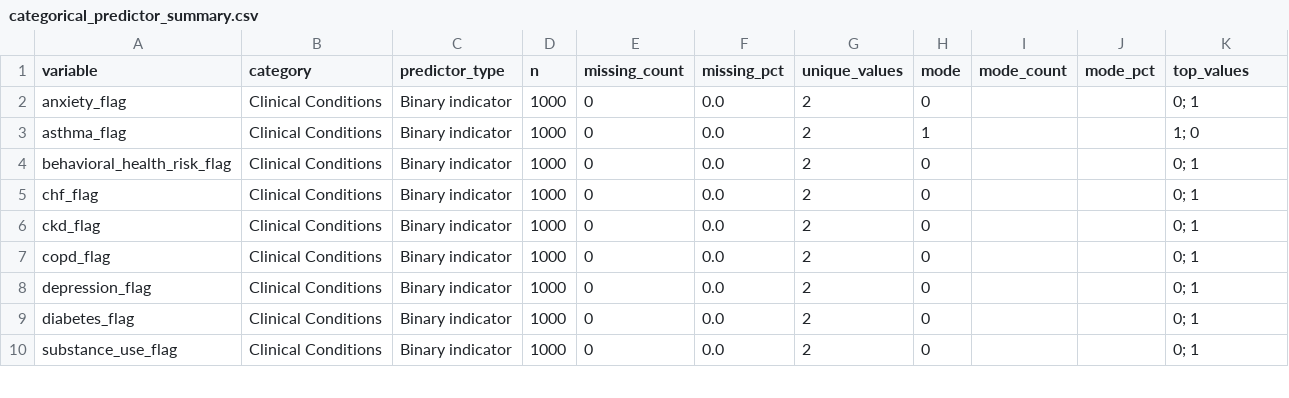
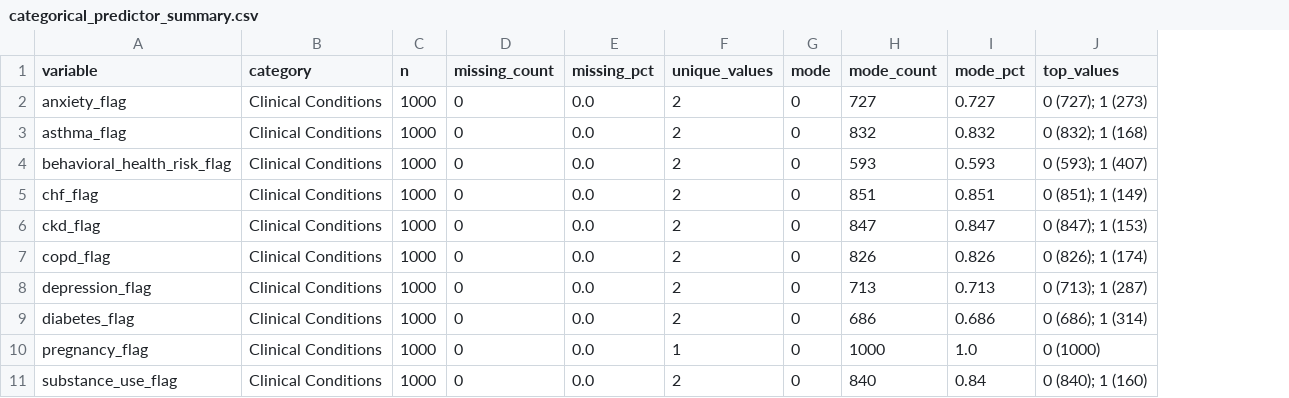
Before and after one commit to ndesai777777/prism_repo, a CSV file: Outputs/Uplift/Python/Predictor_Distributions/categorical_predictor_summary.csv, drawn as a sheet; only a part is shown; removed rows and columns are numbered as before the commit, all else as after; the diff covers the shown part only; the diff names each change by its address in the sheet, - before the commit and + after, or states it on an @@ line.

Commit message:
Add causal forest outputs and refresh predictor distribution charts

```diff
--- a/Outputs/Uplift/Python/Predictor_Distributions/categorical_predictor_summary.csv
+++ b/Outputs/Uplift/Python/Predictor_Distributions/categorical_predictor_summary.csv
-column C (predictor_type), rows 2-10: all Binary indicator
-H2 (mode_count): (empty)
+H2 (mode_count): 727
-I2 (mode_pct): (empty)
+I2 (mode_pct): 0.727
-J2 (top_values): 0; 1
+J2 (top_values): 0 (727); 1 (273)
-G3 (mode): 1
+G3 (mode): 0
-H3 (mode_count): (empty)
+H3 (mode_count): 832
-I3 (mode_pct): (empty)
+I3 (mode_pct): 0.832
-J3 (top_values): 1; 0
+J3 (top_values): 0 (832); 1 (168)
-H4 (mode_count): (empty)
+H4 (mode_count): 593
-I4 (mode_pct): (empty)
+I4 (mode_pct): 0.593
-J4 (top_values): 0; 1
+J4 (top_values): 0 (593); 1 (407)
-H5 (mode_count): (empty)
+H5 (mode_count): 851
-I5 (mode_pct): (empty)
+I5 (mode_pct): 0.851
-J5 (top_values): 0; 1
+J5 (top_values): 0 (851); 1 (149)
-H6 (mode_count): (empty)
+H6 (mode_count): 847
-I6 (mode_pct): (empty)
+I6 (mode_pct): 0.847
-J6 (top_values): 0; 1
+J6 (top_values): 0 (847); 1 (153)
-H7 (mode_count): (empty)
+H7 (mode_count): 826
-I7 (mode_pct): (empty)
+I7 (mode_pct): 0.826
-J7 (top_values): 0; 1
+J7 (top_values): 0 (826); 1 (174)
-H8 (mode_count): (empty)
+H8 (mode_count): 713
-I8 (mode_pct): (empty)
+I8 (mode_pct): 0.713
-J8 (top_values): 0; 1
+J8 (top_values): 0 (713); 1 (287)
-H9 (mode_count): (empty)
+H9 (mode_count): 686
-I9 (mode_pct): (empty)
+I9 (mode_pct): 0.686
-J9 (top_values): 0; 1
+J9 (top_values): 0 (686); 1 (314)
+row 10: pregnancy_flag | Clinical Conditions | 1000 | 0 | 0.0 | 1 | 0 | 1000 | 1.0 | 0 (1000)
-H11 (mode_count): (empty)
+H11 (mode_count): 840
-I11 (mode_pct): (empty)
+I11 (mode_pct): 0.84
-J11 (top_values): 0; 1
+J11 (top_values): 0 (840); 1 (160)
```
Also changed, not shown: 61 edited cells elsewhere in this file, Outputs/Uplift/Python/Predictor_Distributions/numeric_predictor_summary.csv, Outputs/Uplift/Python/Predictor_Distributions/predictor_data_dictionary.csv, 22 other files.
